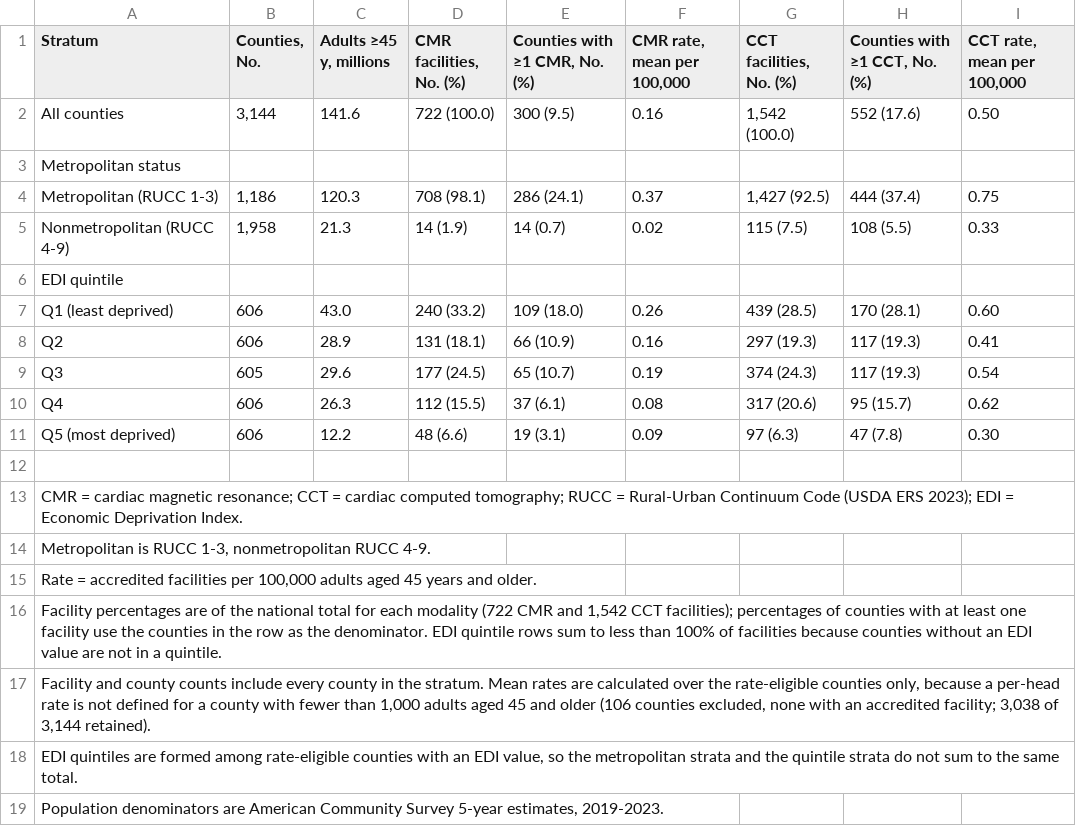
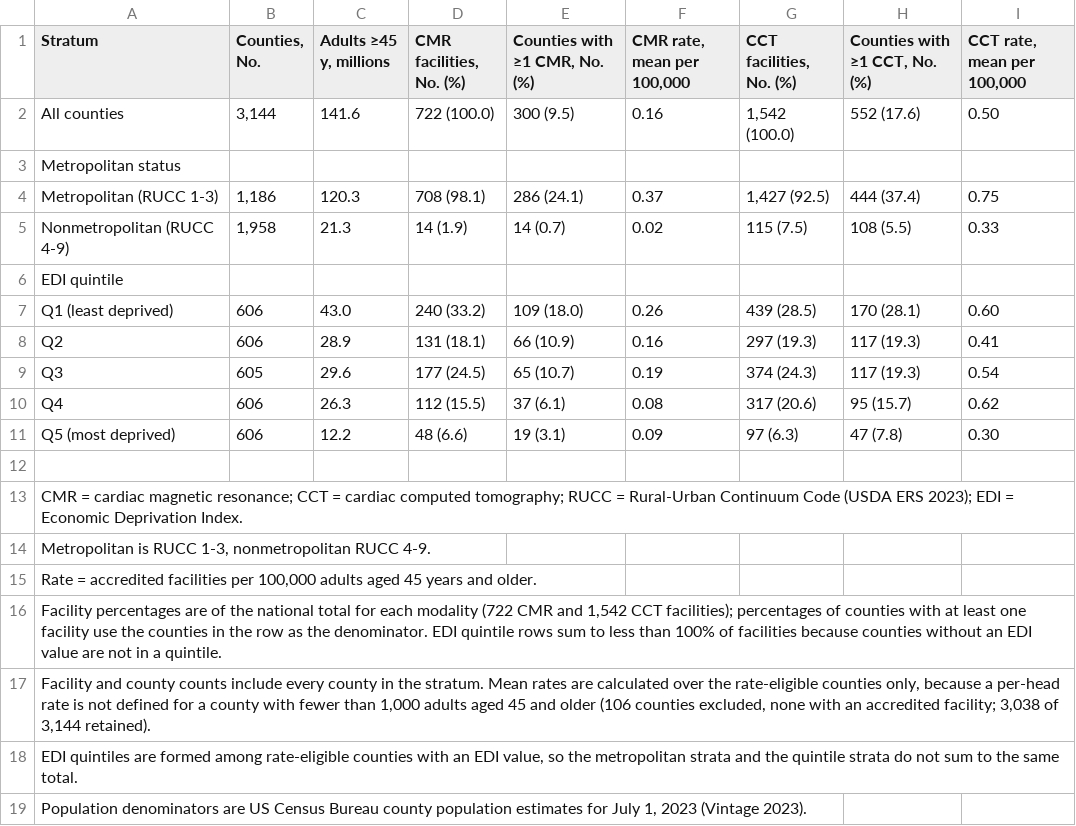
Before and after one commit to abdulrazakucc/geo-spatial-analysis, a CSV file: output/tables/Table1_Capacity_by_Rurality_and_EDI.csv, drawn as a sheet.

```diff
--- a/output/tables/Table1_Capacity_by_Rurality_and_EDI.csv
+++ b/output/tables/Table1_Capacity_by_Rurality_and_EDI.csv
@@ -18,2 +18,2 @@ CMR = cardiac magnetic resonance; CCT = cardiac computed tomography; RUCC = Rura
 "EDI quintiles are formed among rate-eligible counties with an EDI value, so the metropolitan strata and the quintile strata do not sum to the same total."
-"Population denominators are American Community Survey 5-year estimates, 2019-2023."
+"Population denominators are US Census Bureau county population estimates for July 1, 2023 (Vintage 2023)."
```
Also changed, not shown: output/results/comprehensive_model_table.csv, output/results/population_characteristics.csv, 54 other files.
